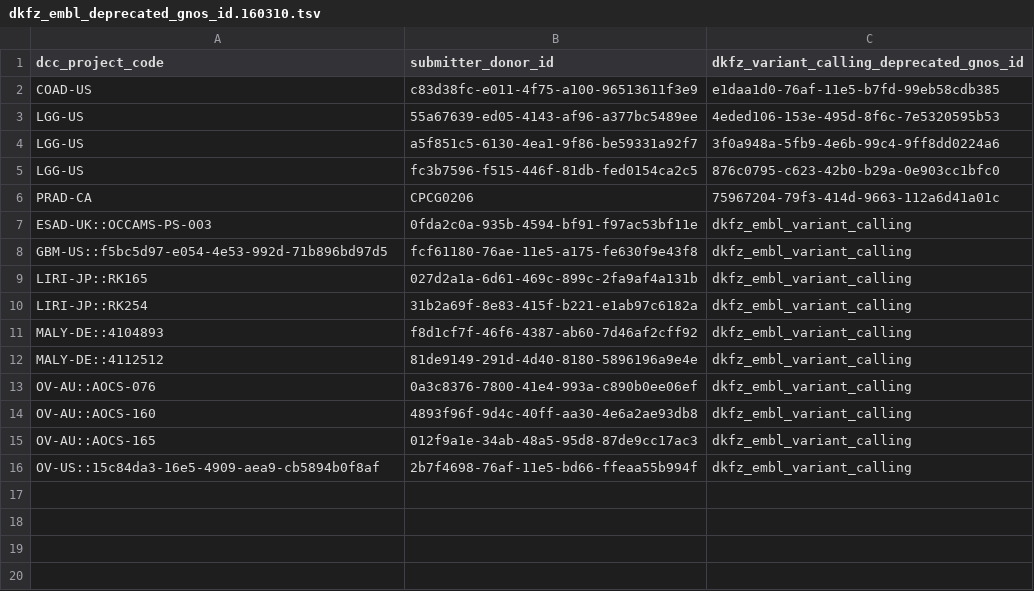
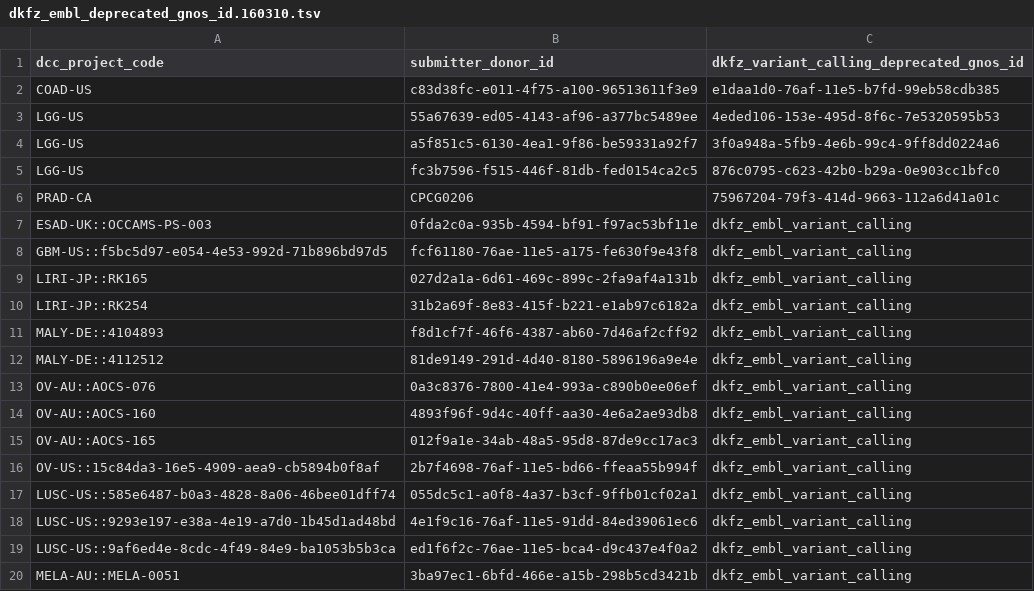
Before and after one commit to ICGC-TCGA-PanCancer/pcawg-operations, a TSV file: lists/dkfz_embl_deprecated_gnos_id.160310.tsv, drawn as a sheet; the diff names each change by its address in the sheet, - before the commit and + after, or states it on an @@ line.

Commit message:
updated dkfz deprecated list again

```diff
--- a/lists/dkfz_embl_deprecated_gnos_id.160310.tsv
+++ b/lists/dkfz_embl_deprecated_gnos_id.160310.tsv
+row 17: LUSC-US::585e6487-b0a3-4828-8a06-46bee01dff74 | 055dc5c1-a0f8-4a37-b3cf-9ffb01cf02a1 | dkfz_embl_variant_calling
+row 18: LUSC-US::9293e197-e38a-4e19-a7d0-1b45d1ad48bd | 4e1f9c16-76af-11e5-91dd-84ed39061ec6 | dkfz_embl_variant_calling
+row 19: LUSC-US::9af6ed4e-8cdc-4f49-84e9-ba1053b5b3ca | ed1f6f2c-76ae-11e5-bca4-d9c437e4f0a2 | dkfz_embl_variant_calling
+row 20: MELA-AU::MELA-0051 | 3ba97ec1-6bfd-466e-a15b-298b5cd3421b | dkfz_embl_variant_calling
```
